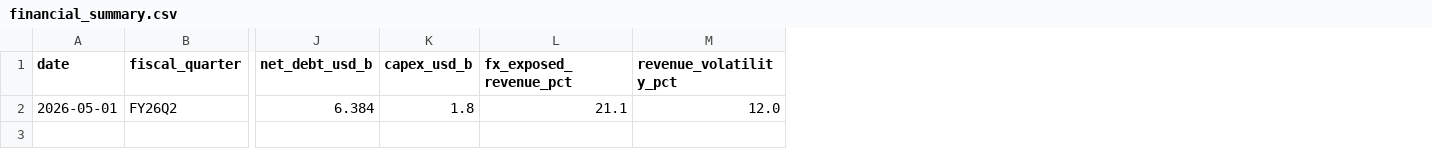
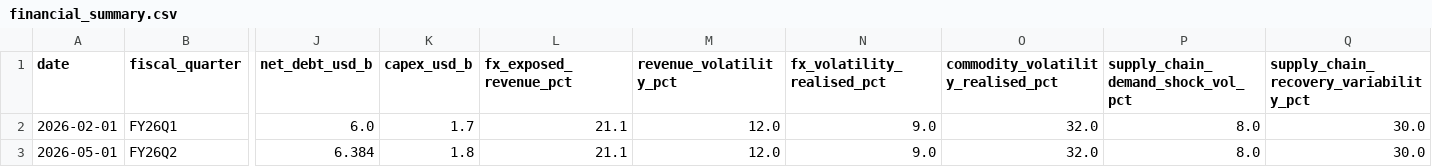
Before and after one commit to povo7777-cmyk/Risk-Intelligence-and-Resilience-Hub, a CSV file: data/financial_summary.csv, drawn as a sheet; only a part is shown, gaps mark what is left out; addresses are those after the commit; rows hold the shown columns only; the diff names each change by its address in the sheet, - before the commit and + after, or states it on an @@ line.

```diff
--- a/data/financial_summary.csv
+++ b/data/financial_summary.csv
+column N (fx_volatility_realised_pct), row 3: 9.0
+column O, row 1: commodity_volatility_realised_pct; row 3: 32.0
+column P, row 1: supply_chain_demand_shock_vol_pct; row 3: 8.0
+column Q, row 1: supply_chain_recovery_variability_pct; row 3: 30.0
+row 2: 2026-02-01 | FY26Q1 | 6.0 | 1.7 | 21.1 | 12.0 | 9.0 | 32.0 | 8.0 | 30.0
```
Also changed, not shown: data/covenant_tracker.csv, data/erp_supply_chain.csv, 10 other files.
